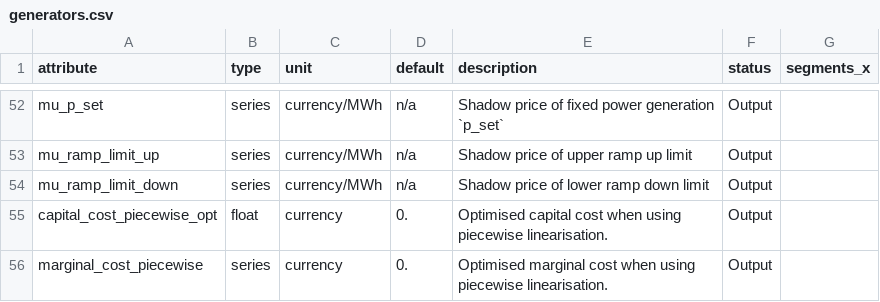
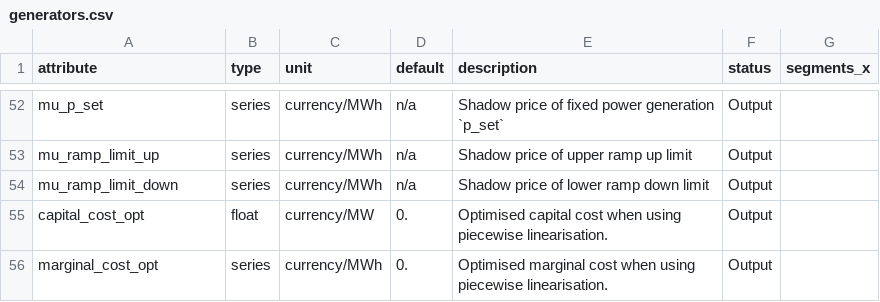
Before and after one commit to PyPSA/PyPSA, a CSV file: pypsa/data/component_attrs/generators.csv, drawn as a sheet; only a part is shown, gaps mark what is left out.

```diff
--- a/pypsa/data/component_attrs/generators.csv
+++ b/pypsa/data/component_attrs/generators.csv
@@ -54,3 +54,3 @@ mu_ramp_limit_up,series,currency/MWh,n/a,Shadow price of upper ramp up limit,Out
 mu_ramp_limit_down,series,currency/MWh,n/a,Shadow price of lower ramp down limit,Output
-capital_cost_piecewise_opt,float,currency,0.,Optimised capital cost when using piecewise linearisation.,Output
-marginal_cost_piecewise,series,currency,0.,Optimised marginal cost when using piecewise linearisation.,Output
+capital_cost_opt,float,currency/MW,0.,Optimised capital cost when using piecewise linearisation.,Output
+marginal_cost_opt,series,currency/MWh,0.,Optimised marginal cost when using piecewise linearisation.,Output
```
Also changed, not shown: pypsa/data/component_attrs/lines.csv, pypsa/data/component_attrs/links.csv, 5 other files.
